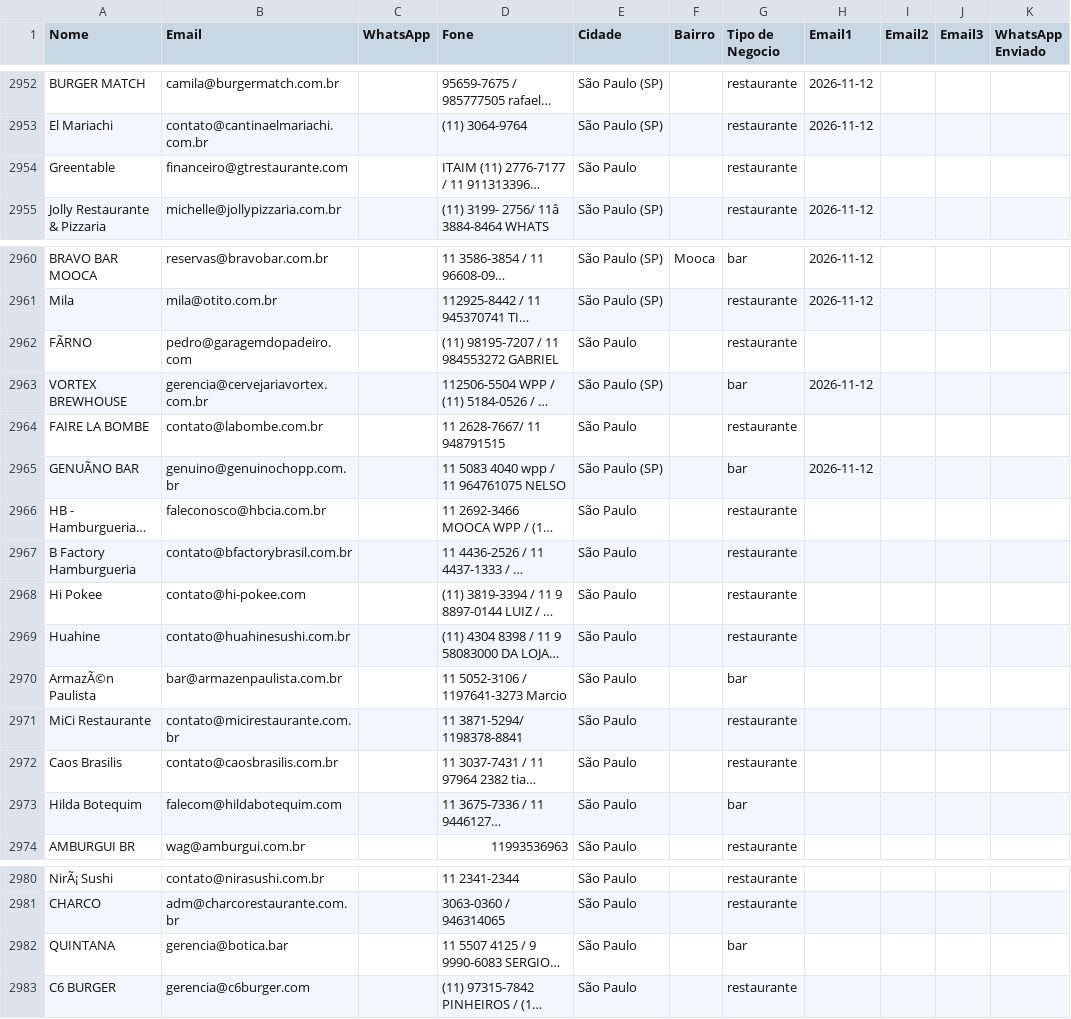
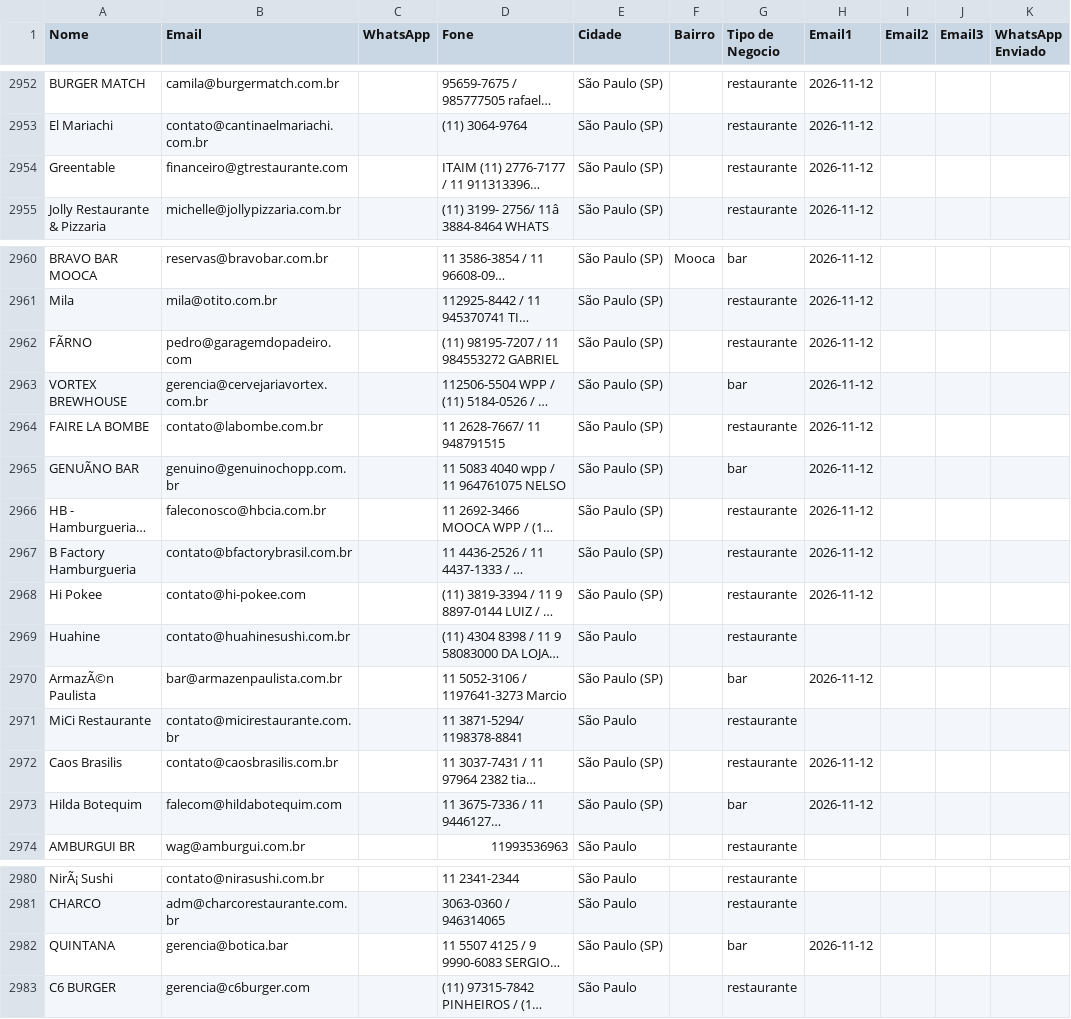
Before and after one commit to gustavorotatori-svg/Pindorama, a CSV file: planilha-clientes.csv, drawn as a sheet; only a part is shown, gaps mark what is left out; long unchanged cells end in …; the diff names each change by its address in the sheet, - before the commit and + after, or states it on an @@ line.

```diff
--- a/planilha-clientes.csv
+++ b/planilha-clientes.csv
-E2954 (Cidade): São Paulo
+E2954 (Cidade): São Paulo (SP)
-H2954 (Email1): (empty)
+H2954 (Email1): 2026-11-12
-E2962 (Cidade): São Paulo
+E2962 (Cidade): São Paulo (SP)
-H2962 (Email1): (empty)
+H2962 (Email1): 2026-11-12
-E2964 (Cidade): São Paulo
+E2964 (Cidade): São Paulo (SP)
-H2964 (Email1): (empty)
+H2964 (Email1): 2026-11-12
-E2966:E2968 (Cidade): São Paulo
+E2966:E2968 (Cidade): São Paulo (SP)
-H2966:H2968 (Email1): (empty)
+H2966:H2968 (Email1): 2026-11-12
-E2970 (Cidade): São Paulo
+E2970 (Cidade): São Paulo (SP)
-H2970 (Email1): (empty)
+H2970 (Email1): 2026-11-12
-E2972:E2973 (Cidade): São Paulo
+E2972:E2973 (Cidade): São Paulo (SP)
-H2972:H2973 (Email1): (empty)
+H2972:H2973 (Email1): 2026-11-12
-E2982 (Cidade): São Paulo
+E2982 (Cidade): São Paulo (SP)
-H2982 (Email1): (empty)
+H2982 (Email1): 2026-11-12
```
Also changed, not shown: 2 other files.
